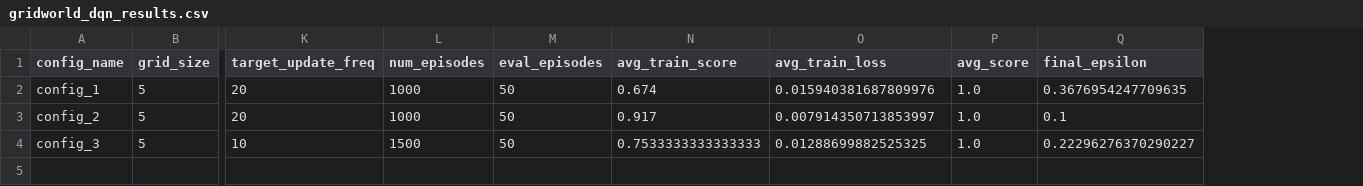
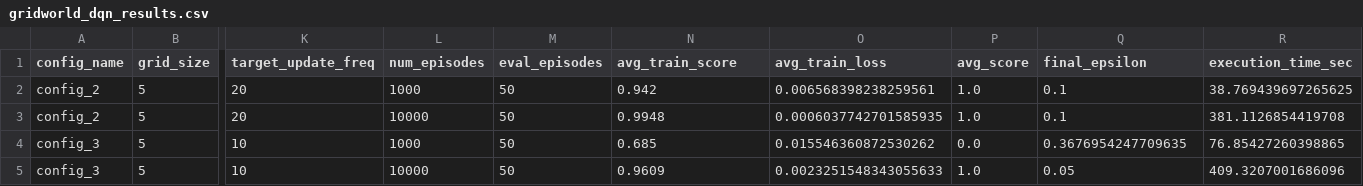
Before and after one commit to Abdellatifzidane/DEEP_RL_M2, a CSV file: results/gridworld_dqn_results.csv, drawn as a sheet; only a part is shown, gaps mark what is left out; removed rows and columns are numbered as before the commit, all else as after; rows hold the shown columns only; the diff names each change by its address in the sheet, - before the commit and + after, or states it on an @@ line.

```diff
--- a/results/gridworld_dqn_results.csv
+++ b/results/gridworld_dqn_results.csv
+column R (execution_time_sec), row 2: 38.769439697265625; row 5: 409.3207001686096
-row 2: config_1 | 5 | 20 | 1000 | 50 | 0.674 | 0.015940381687809976 | 1.0 | 0.3676954247709635
-N2 (avg_train_score): 0.917
+N2 (avg_train_score): 0.942
-O2 (avg_train_loss): 0.007914350713853997
+O2 (avg_train_loss): 0.006568398238259561
+row 3: config_2 | 5 | 20 | 10000 | 50 | 0.9948 | 0.0006037742701585935 | 1.0 | 0.1 | 381.1126854419708
+row 4: config_3 | 5 | 10 | 1000 | 50 | 0.685 | 0.015546360872530262 | 0.0 | 0.3676954247709635 | 76.85427260398865
-L5 (num_episodes): 1500
+L5 (num_episodes): 10000
-N5 (avg_train_score): 0.7533333333333333
+N5 (avg_train_score): 0.9609
-O5 (avg_train_loss): 0.01288699882525325
+O5 (avg_train_loss): 0.0023251548343055633
-Q5 (final_epsilon): 0.22296276370290227
+Q5 (final_epsilon): 0.05
```
Also changed, not shown: results/gridworld_tabular_q_learning_results.csv, 10 other files.
